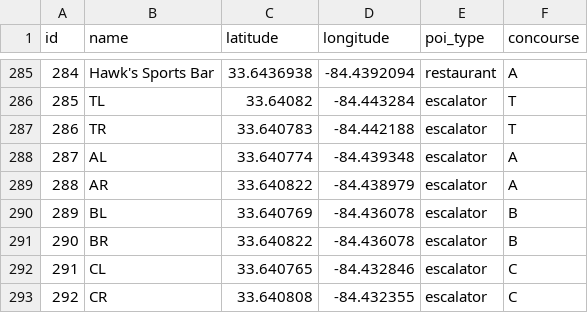
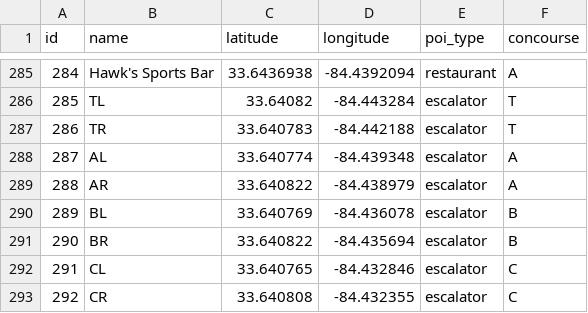
Before and after one commit to DigitalCrafts-September-2016-Cohort/the_a_team2, a CSV file: points.csv, drawn as a sheet; only a part is shown, gaps mark what is left out.

```diff
--- a/points.csv
+++ b/points.csv
@@ -290,3 +290,3 @@ id,name,latitude,longitude,poi_type,concourse
 289,BL,33.640769,-84.436078,escalator,B
-290,BR,33.640822,-84.436078,escalator,B
+290,BR,33.640822,-84.435694,escalator,B
 291,CL,33.640765,-84.432846,escalator,C
```
Also changed, not shown: 3 other files.
